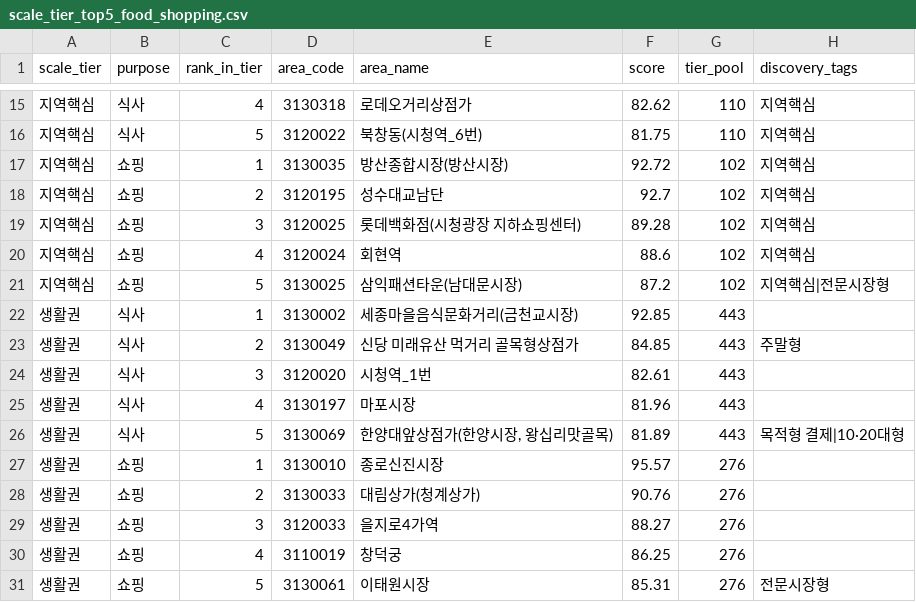
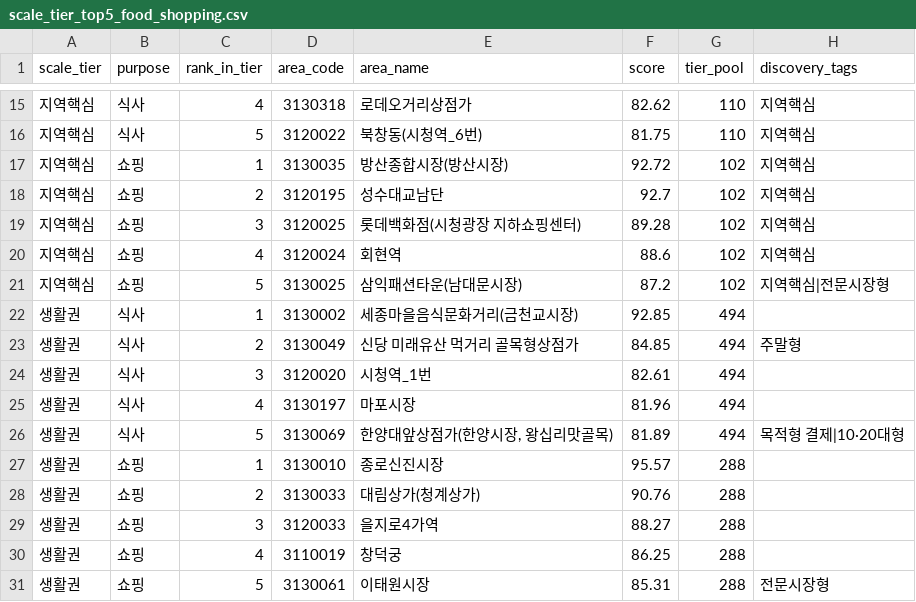
Before and after one commit to editpanda-dev/maximus-analysis-archive, a CSV file: data/processed/appendix_discovery_tags/scale_tier_top5_food_shopping.csv, drawn as a sheet; only a part is shown, gaps mark what is left out.

```diff
--- a/data/processed/appendix_discovery_tags/scale_tier_top5_food_shopping.csv
+++ b/data/processed/appendix_discovery_tags/scale_tier_top5_food_shopping.csv
@@ -21,11 +21,11 @@
 지역핵심,쇼핑,5,3130025,삼익패션타운(남대문시장),87.2,102,지역핵심|전문시장형
-생활권,식사,1,3130002,세종마을음식문화거리(금천교시장),92.85,443,
-생활권,식사,2,3130049,신당 미래유산 먹거리 골목형상점가,84.85,443,주말형
-생활권,식사,3,3120020,시청역_1번,82.61,443,
-생활권,식사,4,3130197,마포시장,81.96,443,
-생활권,식사,5,3130069,"한양대앞상점가(한양시장, 왕십리맛골목)",81.89,443,목적형 결제|10·20대형
-생활권,쇼핑,1,3130010,종로신진시장,95.57,276,
-생활권,쇼핑,2,3130033,대림상가(청계상가),90.76,276,
-생활권,쇼핑,3,3120033,을지로4가역,88.27,276,
-생활권,쇼핑,4,3110019,창덕궁,86.25,276,
-생활권,쇼핑,5,3130061,이태원시장,85.31,276,전문시장형
+생활권,식사,1,3130002,세종마을음식문화거리(금천교시장),92.85,494,
+생활권,식사,2,3130049,신당 미래유산 먹거리 골목형상점가,84.85,494,주말형
+생활권,식사,3,3120020,시청역_1번,82.61,494,
+생활권,식사,4,3130197,마포시장,81.96,494,
+생활권,식사,5,3130069,"한양대앞상점가(한양시장, 왕십리맛골목)",81.89,494,목적형 결제|10·20대형
+생활권,쇼핑,1,3130010,종로신진시장,95.57,288,
+생활권,쇼핑,2,3130033,대림상가(청계상가),90.76,288,
+생활권,쇼핑,3,3120033,을지로4가역,88.27,288,
+생활권,쇼핑,4,3110019,창덕궁,86.25,288,
+생활권,쇼핑,5,3130061,이태원시장,85.31,288,전문시장형
```
Also changed, not shown: data/processed/food_shopping_v1/food_shopping_v1_combo_top.csv, data/processed/food_shopping_v1/food_shopping_v1_purpose_top.csv, 10 other files.
